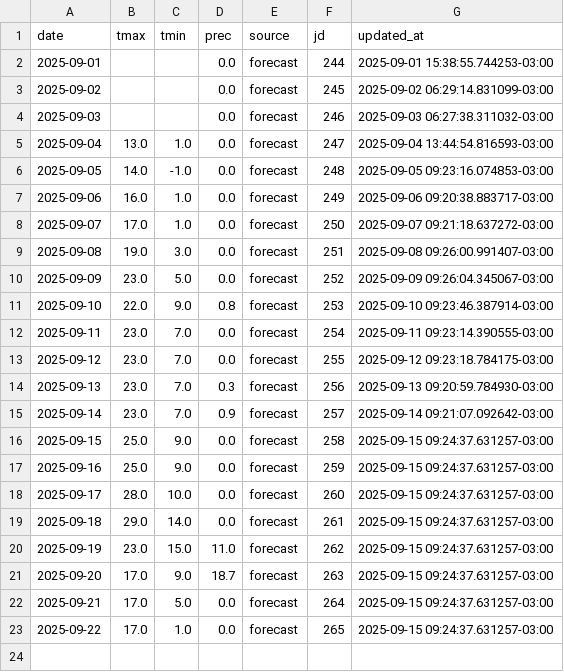
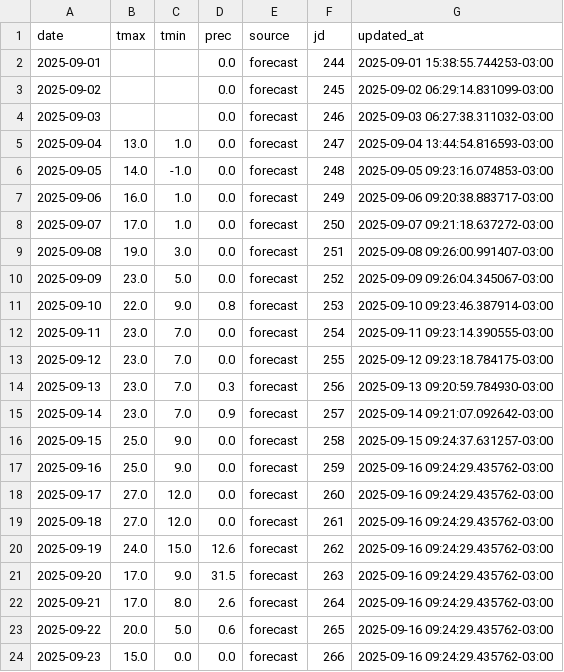
Before and after one commit to PREDWEEM/EUPHOOLA, a CSV file: meteo_history.csv, drawn as a sheet.

```diff
--- a/meteo_history.csv
+++ b/meteo_history.csv
@@ -16,8 +16,9 @@ date,tmax,tmin,prec,source,jd,updated_at
 2025-09-15,25.0,9.0,0.0,forecast,258,2025-09-15 09:24:37.631257-03:00
-2025-09-16,25.0,9.0,0.0,forecast,259,2025-09-15 09:24:37.631257-03:00
-2025-09-17,28.0,10.0,0.0,forecast,260,2025-09-15 09:24:37.631257-03:00
-2025-09-18,29.0,14.0,0.0,forecast,261,2025-09-15 09:24:37.631257-03:00
-2025-09-19,23.0,15.0,11.0,forecast,262,2025-09-15 09:24:37.631257-03:00
-2025-09-20,17.0,9.0,18.7,forecast,263,2025-09-15 09:24:37.631257-03:00
-2025-09-21,17.0,5.0,0.0,forecast,264,2025-09-15 09:24:37.631257-03:00
-2025-09-22,17.0,1.0,0.0,forecast,265,2025-09-15 09:24:37.631257-03:00
+2025-09-16,25.0,9.0,0.0,forecast,259,2025-09-16 09:24:29.435762-03:00
+2025-09-17,27.0,12.0,0.0,forecast,260,2025-09-16 09:24:29.435762-03:00
+2025-09-18,27.0,12.0,0.0,forecast,261,2025-09-16 09:24:29.435762-03:00
+2025-09-19,24.0,15.0,12.6,forecast,262,2025-09-16 09:24:29.435762-03:00
+2025-09-20,17.0,9.0,31.5,forecast,263,2025-09-16 09:24:29.435762-03:00
+2025-09-21,17.0,8.0,2.6,forecast,264,2025-09-16 09:24:29.435762-03:00
+2025-09-22,20.0,5.0,0.6,forecast,265,2025-09-16 09:24:29.435762-03:00
+2025-09-23,15.0,0.0,0.0,forecast,266,2025-09-16 09:24:29.435762-03:00
```
Also changed, not shown: data/meteo_daily.csv.
